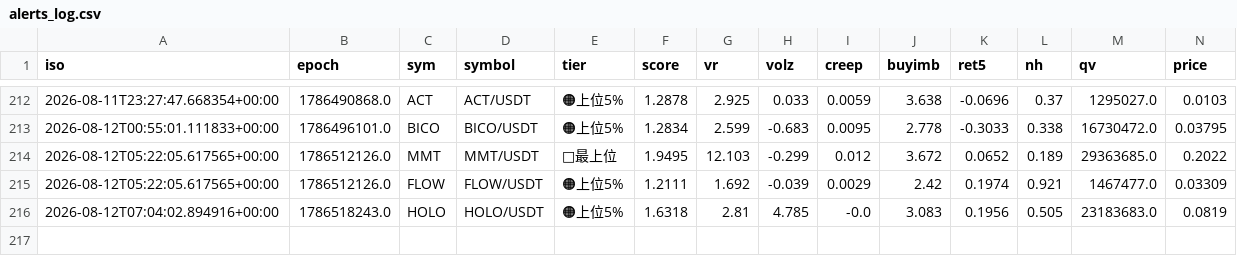
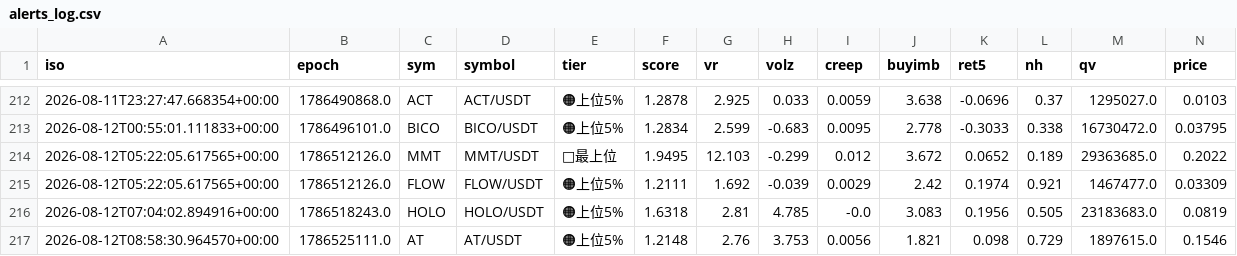
Before and after one commit to divisas072-ui/pump_scan.py, a CSV file: alerts_log.csv, drawn as a sheet; only a part is shown, gaps mark what is left out; rows hold the shown columns only; the diff names each change by its address in the sheet, - before the commit and + after, or states it on an @@ line.

```diff
--- a/alerts_log.csv
+++ b/alerts_log.csv
+row 217: 2026-08-12T08:58:30.964570+00:00 | 1786525111.0 | AT | AT/USDT | 🟠上位5% | 1.2148 | 2.76 | 3.753 | 0.0056 | 1.821 | 0.098 | 0.729 | 1897615.0 | 0.1546
```
Also changed, not shown: 2 other files.
